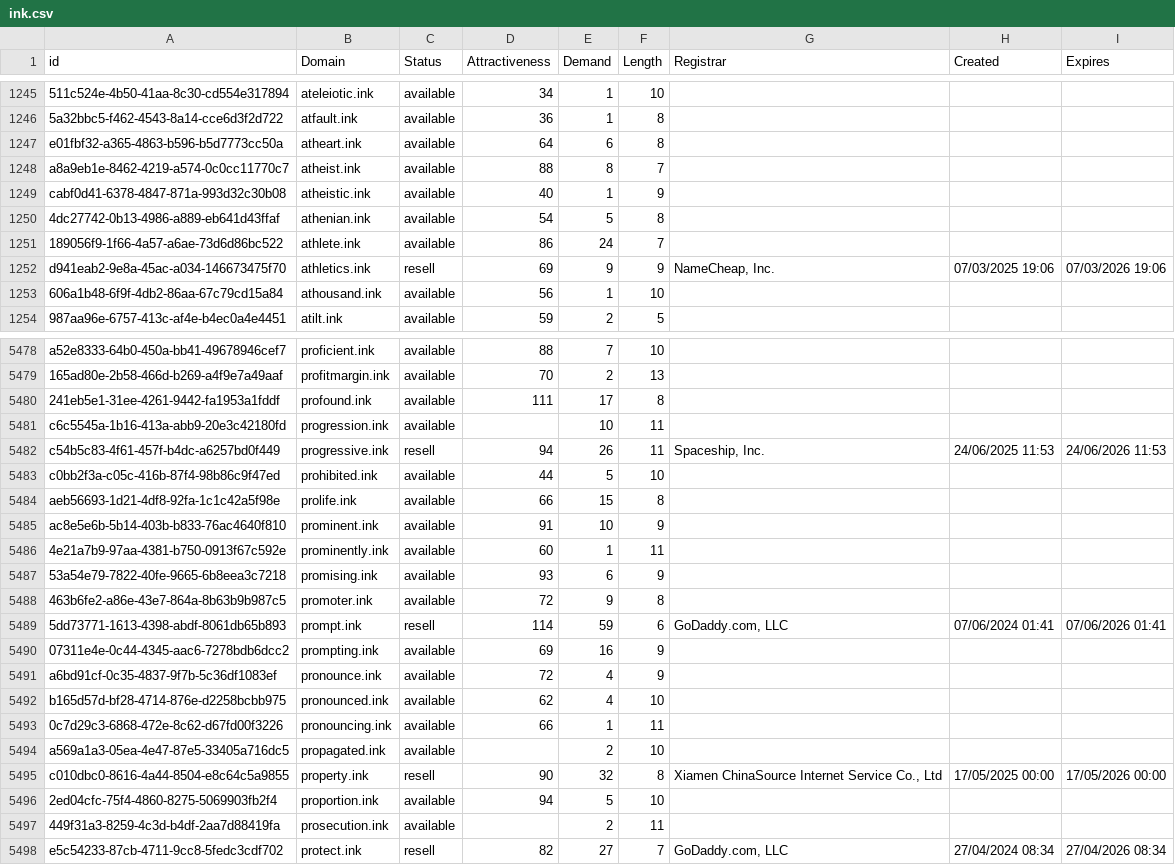
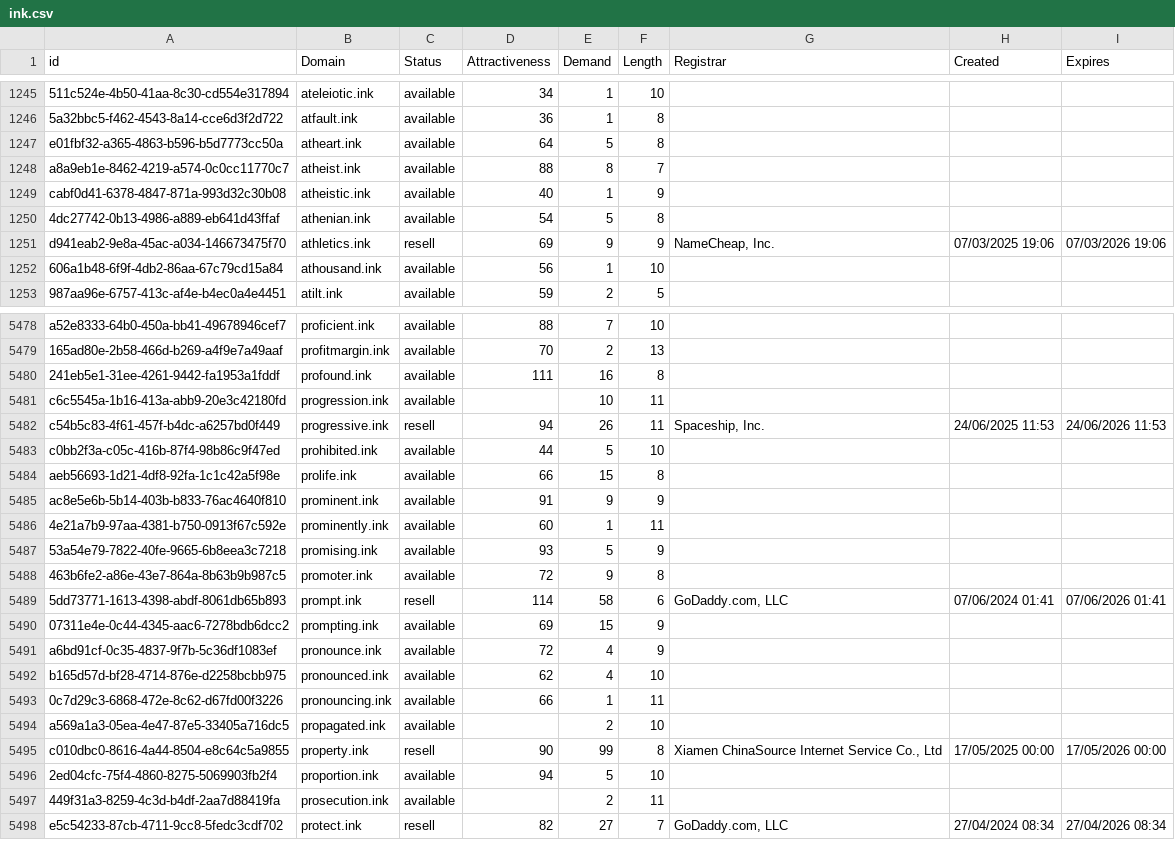
Before and after one commit to UniqueDomains/ink-oneword-domains, a CSV file: ink.csv, drawn as a sheet; only a part is shown, gaps mark what is left out; removed rows and columns are numbered as before the commit, all else as after; the diff covers the shown part only; the diff names each change by its address in the sheet, - before the commit and + after, or states it on an @@ line.

```diff
--- a/ink.csv
+++ b/ink.csv
-E1247 (Demand): 6
+E1247 (Demand): 5
-row 1251: 189056f9-1f66-4a57-a6ae-73d6d86bc522 | athlete.ink | available | 86 | 24 | 7
-E5480 (Demand): 17
+E5480 (Demand): 16
-E5485 (Demand): 10
+E5485 (Demand): 9
-E5487 (Demand): 6
+E5487 (Demand): 5
-E5489 (Demand): 59
+E5489 (Demand): 58
-E5490 (Demand): 16
+E5490 (Demand): 15
-E5495 (Demand): 32
+E5495 (Demand): 99
```
Also changed, not shown: 3 added rows, 3 removed rows and 142 edited cells elsewhere in this file, 2 other files.
